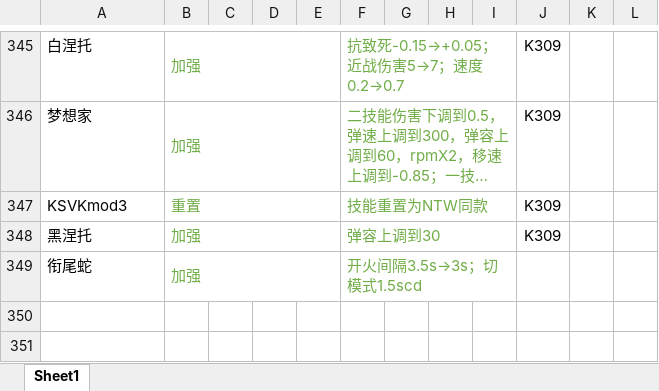
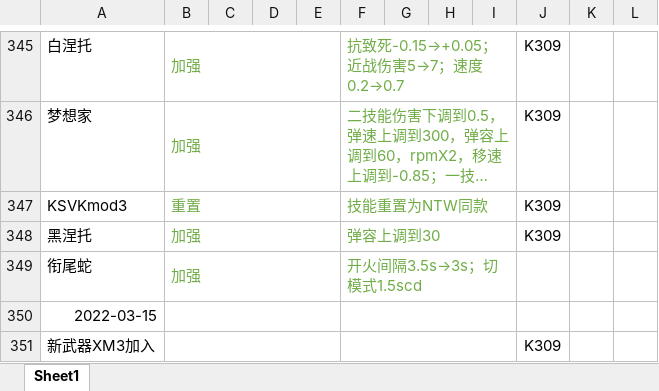
Before and after one commit to GFL-Castling-Staff/GFL-Castling, an Excel workbook: 武器调整计划.xlsx, sheet Sheet1, drawn as a sheet; only a part is shown, gaps mark what is left out; long unchanged cells end in …; values as stored, in another font and other column widths than the file's, no borders; the diff names each change by its address in the sheet, - before the commit and + after, or states it on an @@ line.

```diff
--- a/武器调整计划.xlsx (sheet Sheet1)
+++ b/武器调整计划.xlsx (sheet Sheet1)
+row 350: 2022-03-15
+row 351: 新武器XM3加入 |  |  |  |  |  |  |  |  | K309
```
Also changed, not shown: 8 other files.
